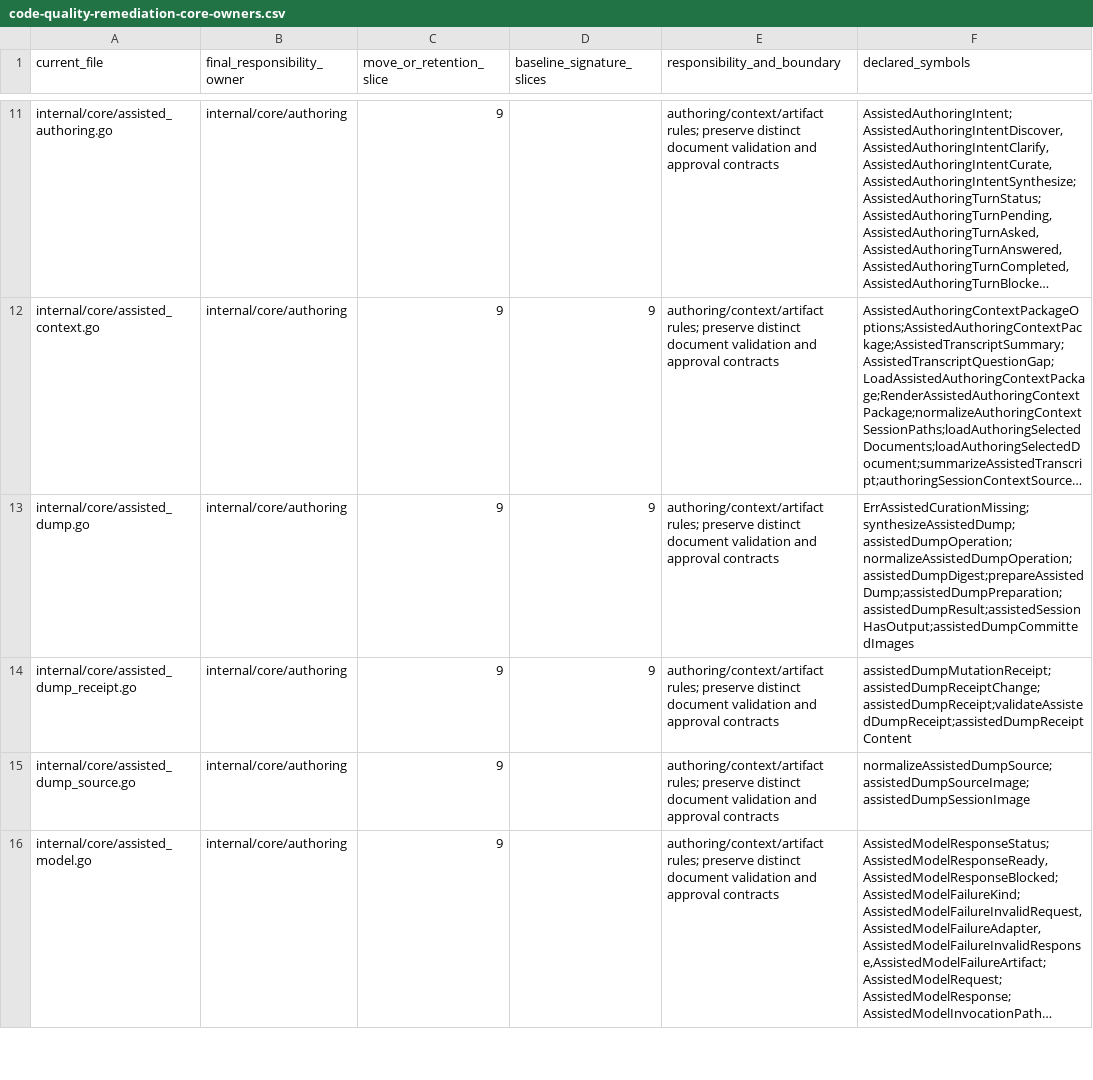
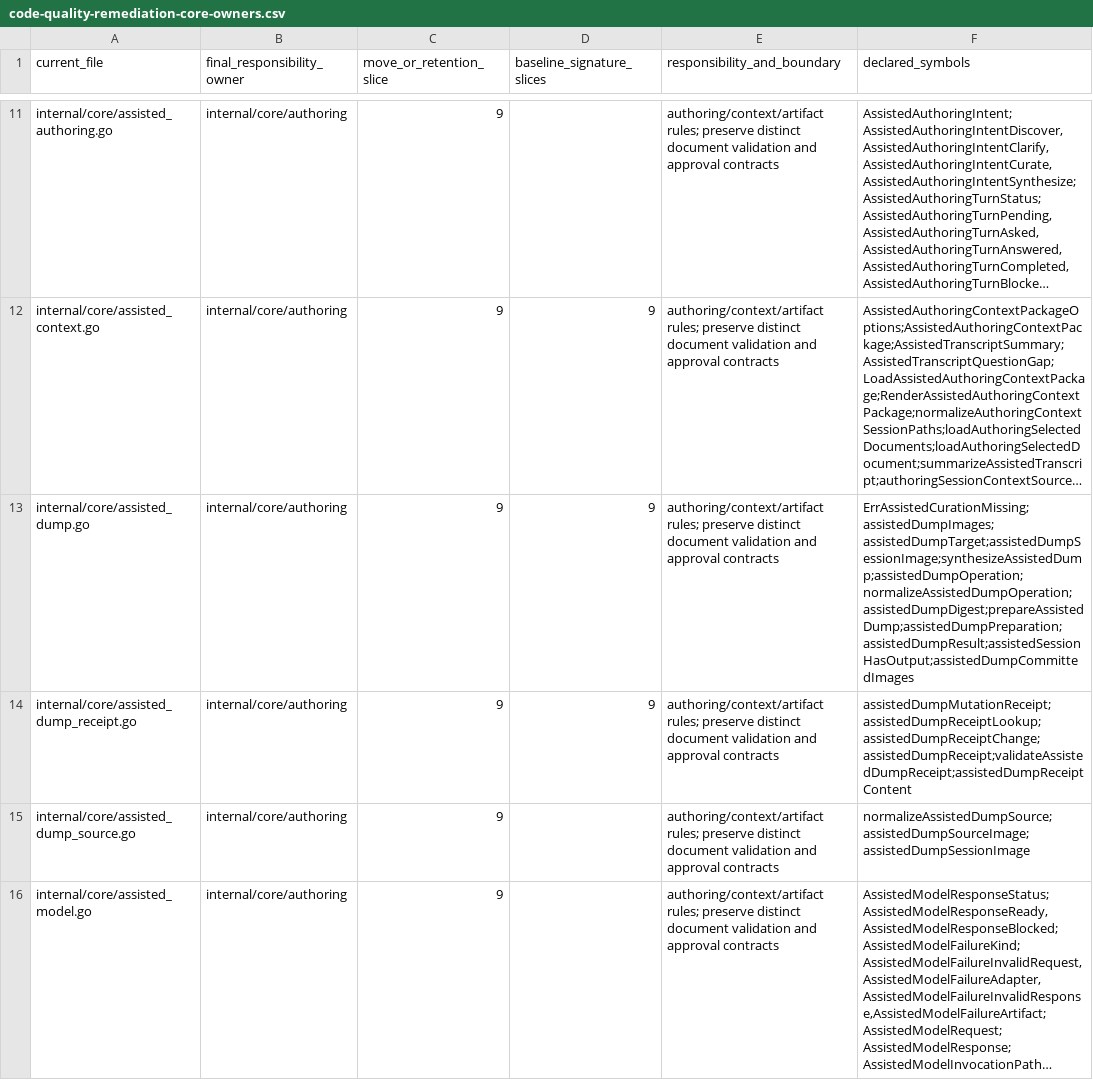
Before and after one commit to adrianpk/chr, a CSV file: ops/default/plan/code-quality-remediation-core-owners.csv, drawn as a sheet; only a part is shown, gaps mark what is left out; long unchanged cells end in …; the diff names each change by its address in the sheet, - before the commit and + after, or states it on an @@ line.

```diff
--- a/ops/default/plan/code-quality-remediation-core-owners.csv
+++ b/ops/default/plan/code-quality-remediation-core-owners.csv
-F13 (declared_symbols): ErrAssistedCurationMissing;synthesizeAssistedDump;assistedDumpOperation;normalizeAssistedDumpOperation;assistedDumpDigest;prepareAssistedDump;assistedDumpPreparation;assistedDumpResult;assistedSessionHasOutput;assistedDumpCommittedImages
+F13 (declared_symbols): ErrAssistedCurationMissing;assistedDumpImages;assistedDumpTarget;assistedDumpSessionImage;synthesizeAssistedDump;assistedDumpOperation;normalizeAssistedDumpOperation;assistedDumpDigest;prepareAssistedDump;assistedDumpPreparation;assistedDumpResult;assistedSessionHasOutput;assistedDumpCommittedImages
-F14 (declared_symbols): assistedDumpMutationReceipt;assistedDumpReceiptChange;assistedDumpReceipt;validateAssistedDumpReceipt;assistedDumpReceiptContent
+F14 (declared_symbols): assistedDumpMutationReceipt;assistedDumpReceiptLookup;assistedDumpReceiptChange;assistedDumpReceipt;validateAssistedDumpReceipt;assistedDumpReceiptContent
```
Also changed, not shown: ops/default/plan/code-quality-remediation-slice-9-signatures.csv, 3 other files.
